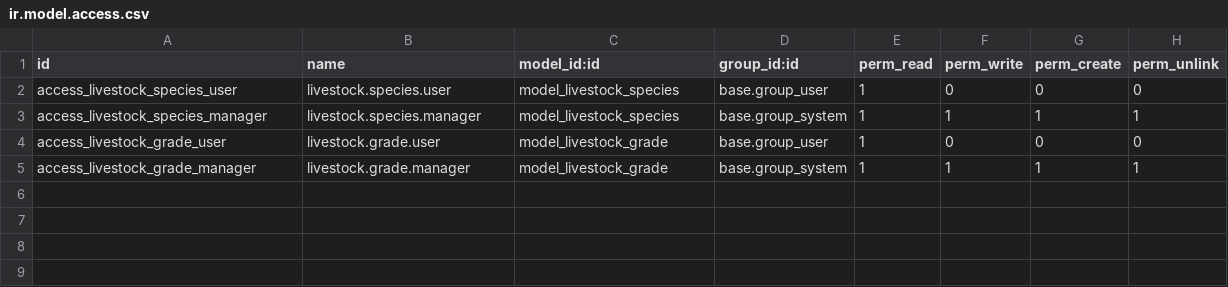
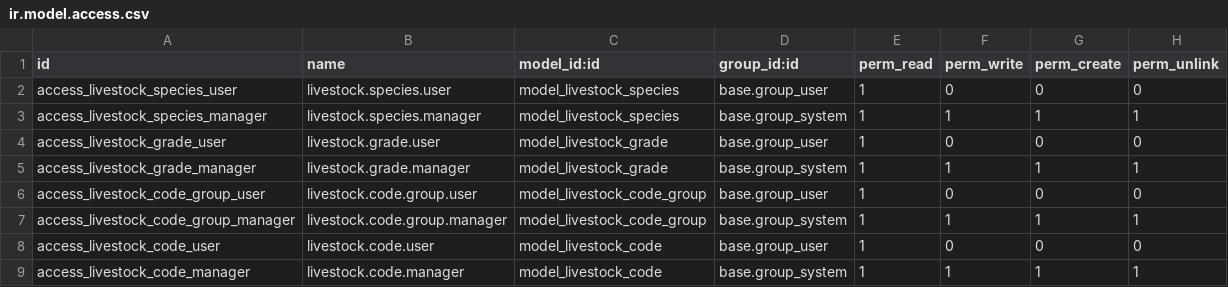
Before and after one commit to Gabbiani102/mypage, a CSV file: odoo-addons/livestock_base/security/ir.model.access.csv, drawn as a sheet; the diff names each change by its address in the sheet, - before the commit and + after, or states it on an @@ line.

```diff
--- a/odoo-addons/livestock_base/security/ir.model.access.csv
+++ b/odoo-addons/livestock_base/security/ir.model.access.csv
+row 6: access_livestock_code_group_user | livestock.code.group.user | model_livestock_code_group | base.group_user | 1 | 0 | 0 | 0
+row 7: access_livestock_code_group_manager | livestock.code.group.manager | model_livestock_code_group | base.group_system | 1 | 1 | 1 | 1
+row 8: access_livestock_code_user | livestock.code.user | model_livestock_code | base.group_user | 1 | 0 | 0 | 0
+row 9: access_livestock_code_manager | livestock.code.manager | model_livestock_code | base.group_system | 1 | 1 | 1 | 1
```
Also changed, not shown: 11 other files.
